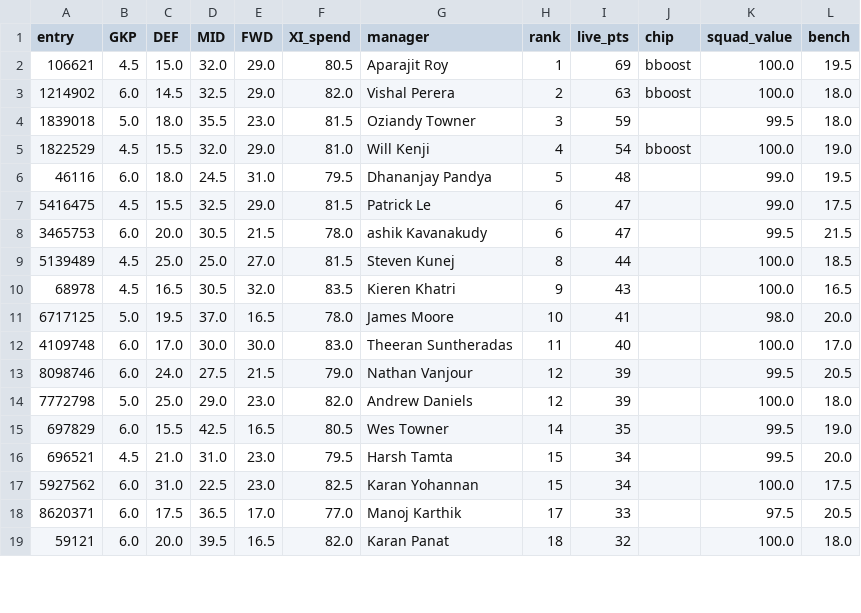
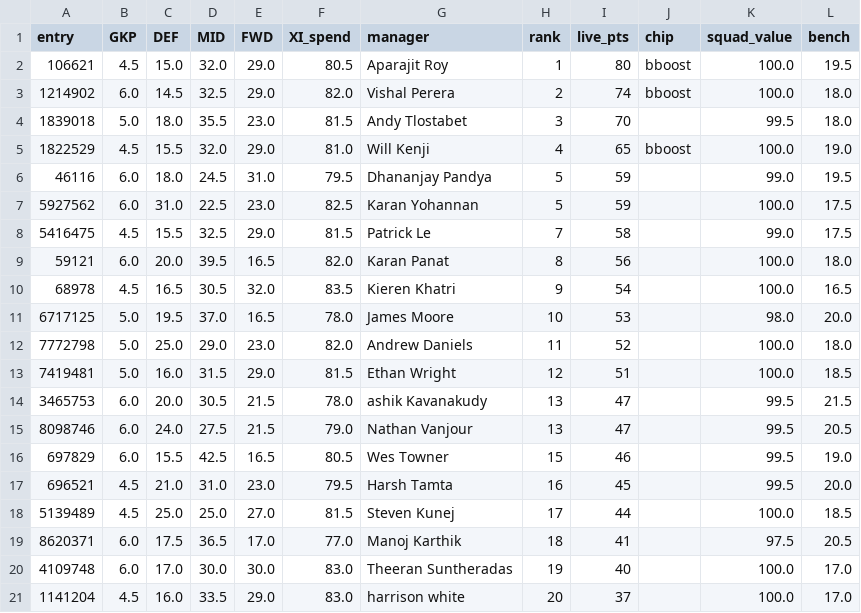
Before and after one commit to djaypandya/fpl-retrospective-codex-starter, a CSV file: outputs/league_14074_gw1/budget.csv, drawn as a sheet; only a part is shown; the diff covers the shown part only.

```diff
--- a/outputs/league_14074_gw1/budget.csv
+++ b/outputs/league_14074_gw1/budget.csv
@@ -1,19 +1,21 @@
 entry,GKP,DEF,MID,FWD,XI_spend,manager,rank,live_pts,chip,squad_value,bench
-106621,4.5,15.0,32.0,29.0,80.5,Aparajit Roy,1,69,bboost,100.0,19.5
-1214902,6.0,14.5,32.5,29.0,82.0,Vishal Perera,2,63,bboost,100.0,18.0
-1839018,5.0,18.0,35.5,23.0,81.5,Oziandy Towner,3,59,,99.5,18.0
-1822529,4.5,15.5,32.0,29.0,81.0,Will Kenji,4,54,bboost,100.0,19.0
-46116,6.0,18.0,24.5,31.0,79.5,Dhananjay Pandya,5,48,,99.0,19.5
-5416475,4.5,15.5,32.5,29.0,81.5,Patrick Le,6,47,,99.0,17.5
-3465753,6.0,20.0,30.5,21.5,78.0,ashik Kavanakudy,6,47,,99.5,21.5
-5139489,4.5,25.0,25.0,27.0,81.5,Steven Kunej,8,44,,100.0,18.5
-68978,4.5,16.5,30.5,32.0,83.5,Kieren Khatri,9,43,,100.0,16.5
-6717125,5.0,19.5,37.0,16.5,78.0,James Moore,10,41,,98.0,20.0
-4109748,6.0,17.0,30.0,30.0,83.0,Theeran Suntheradas,11,40,,100.0,17.0
-8098746,6.0,24.0,27.5,21.5,79.0,Nathan Vanjour,12,39,,99.5,20.5
-7772798,5.0,25.0,29.0,23.0,82.0,Andrew Daniels,12,39,,100.0,18.0
-697829,6.0,15.5,42.5,16.5,80.5,Wes Towner,14,35,,99.5,19.0
-696521,4.5,21.0,31.0,23.0,79.5,Harsh Tamta,15,34,,99.5,20.0
-5927562,6.0,31.0,22.5,23.0,82.5,Karan Yohannan,15,34,,100.0,17.5
-8620371,6.0,17.5,36.5,17.0,77.0,Manoj Karthik,17,33,,97.5,20.5
-59121,6.0,20.0,39.5,16.5,82.0,Karan Panat,18,32,,100.0,18.0
+106621,4.5,15.0,32.0,29.0,80.5,Aparajit Roy,1,80,bboost,100.0,19.5
+1214902,6.0,14.5,32.5,29.0,82.0,Vishal Perera,2,74,bboost,100.0,18.0
+1839018,5.0,18.0,35.5,23.0,81.5,Andy Tlostabet,3,70,,99.5,18.0
+1822529,4.5,15.5,32.0,29.0,81.0,Will Kenji,4,65,bboost,100.0,19.0
+46116,6.0,18.0,24.5,31.0,79.5,Dhananjay Pandya,5,59,,99.0,19.5
+5927562,6.0,31.0,22.5,23.0,82.5,Karan Yohannan,5,59,,100.0,17.5
+5416475,4.5,15.5,32.5,29.0,81.5,Patrick Le,7,58,,99.0,17.5
+59121,6.0,20.0,39.5,16.5,82.0,Karan Panat,8,56,,100.0,18.0
+68978,4.5,16.5,30.5,32.0,83.5,Kieren Khatri,9,54,,100.0,16.5
+6717125,5.0,19.5,37.0,16.5,78.0,James Moore,10,53,,98.0,20.0
+7772798,5.0,25.0,29.0,23.0,82.0,Andrew Daniels,11,52,,100.0,18.0
+7419481,5.0,16.0,31.5,29.0,81.5,Ethan Wright,12,51,,100.0,18.5
+3465753,6.0,20.0,30.5,21.5,78.0,ashik Kavanakudy,13,47,,99.5,21.5
+8098746,6.0,24.0,27.5,21.5,79.0,Nathan Vanjour,13,47,,99.5,20.5
+697829,6.0,15.5,42.5,16.5,80.5,Wes Towner,15,46,,99.5,19.0
+696521,4.5,21.0,31.0,23.0,79.5,Harsh Tamta,16,45,,99.5,20.0
+5139489,4.5,25.0,25.0,27.0,81.5,Steven Kunej,17,44,,100.0,18.5
+8620371,6.0,17.5,36.5,17.0,77.0,Manoj Karthik,18,41,,97.5,20.5
+4109748,6.0,17.0,30.0,30.0,83.0,Theeran Suntheradas,19,40,,100.0,17.0
+1141204,4.5,16.0,33.5,29.0,83.0,harrison white,20,37,,100.0,17.0
```
Also changed, not shown: 2 removed rows and 2 edited cells elsewhere in this file, outputs/league_14074_gw1/exposure.csv, outputs/league_14074_gw1/history.csv, 6 other files.
